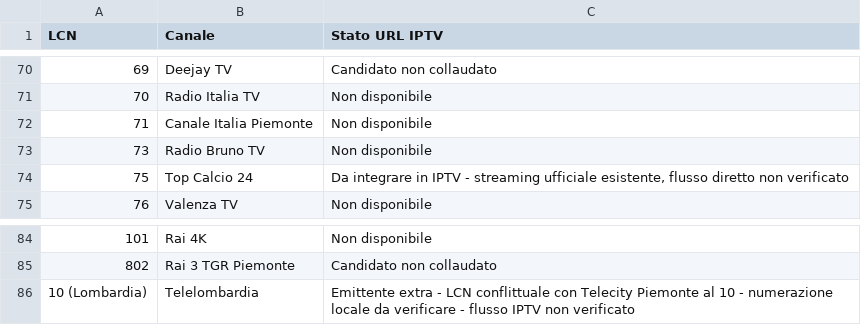
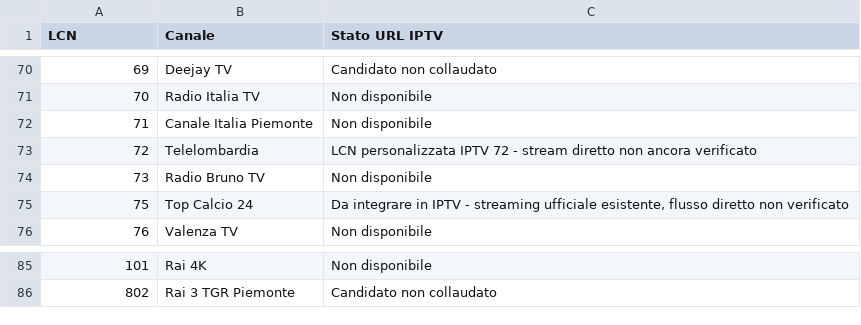
Before and after one commit to archsgio/TV-Montecrestese-IPTV, a CSV file: Catalogo_LCN_Montecrestese_APPROVATO_v3.csv, drawn as a sheet; only a part is shown, gaps mark what is left out; removed rows and columns are numbered as before the commit, all else as after; the diff names each change by its address in the sheet, - before the commit and + after, or states it on an @@ line.

Commit message:
Assign first vacant personalized IPTV channel 72 to Telelombardia

```diff
--- a/Catalogo_LCN_Montecrestese_APPROVATO_v3.csv
+++ b/Catalogo_LCN_Montecrestese_APPROVATO_v3.csv
+row 73: 72 | Telelombardia | LCN personalizzata IPTV 72 - stream diretto non ancora verificato
-row 86: 10 (Lombardia) | Telelombardia | Emittente extra - LCN conflittuale con Telecity Piemonte al 10 - numerazione locale da verificare - flusso IPTV non verificato
```
